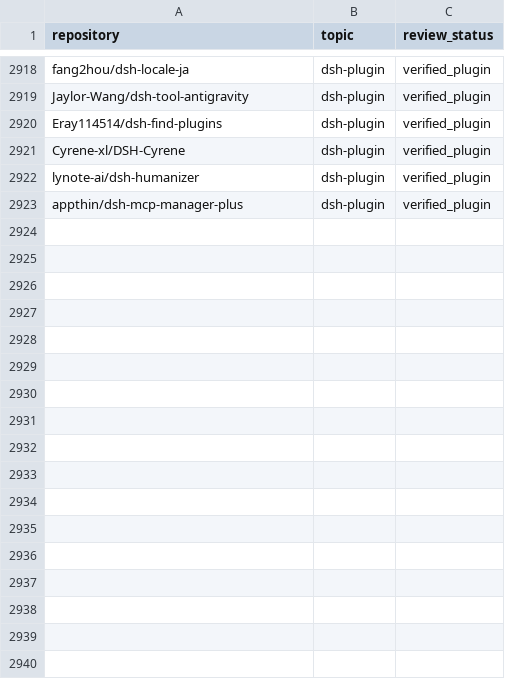
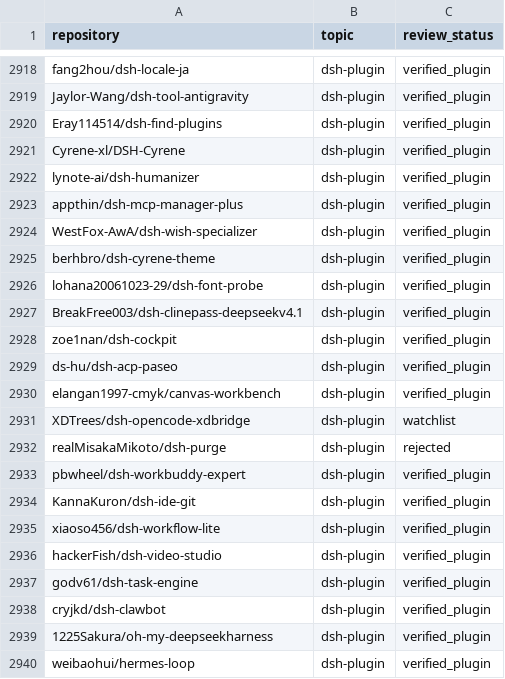
Before and after one commit to 0352FL/awesome-dsh-plugins, a CSV file: data/dsh-plugin-topic-candidates.csv, drawn as a sheet; only a part is shown, gaps mark what is left out.

Commit message:
chore: refresh DSH plugin topic catalog (2026-10-20)

```diff
--- a/data/dsh-plugin-topic-candidates.csv
+++ b/data/dsh-plugin-topic-candidates.csv
@@ -2923 +2923,18 @@ lynote-ai/dsh-humanizer,dsh-plugin,verified_plugin
 appthin/dsh-mcp-manager-plus,dsh-plugin,verified_plugin
+WestFox-AwA/dsh-wish-specializer,dsh-plugin,verified_plugin
+berhbro/dsh-cyrene-theme,dsh-plugin,verified_plugin
+lohana20061023-29/dsh-font-probe,dsh-plugin,verified_plugin
+BreakFree003/dsh-clinepass-deepseekv4.1,dsh-plugin,verified_plugin
+zoe1nan/dsh-cockpit,dsh-plugin,verified_plugin
+ds-hu/dsh-acp-paseo,dsh-plugin,verified_plugin
+elangan1997-cmyk/canvas-workbench,dsh-plugin,verified_plugin
+XDTrees/dsh-opencode-xdbridge,dsh-plugin,watchlist
+realMisakaMikoto/dsh-purge,dsh-plugin,rejected
+pbwheel/dsh-workbuddy-expert,dsh-plugin,verified_plugin
+KannaKuron/dsh-ide-git,dsh-plugin,verified_plugin
+xiaoso456/dsh-workflow-lite,dsh-plugin,verified_plugin
+hackerFish/dsh-video-studio,dsh-plugin,verified_plugin
+godv61/dsh-task-engine,dsh-plugin,verified_plugin
+cryjkd/dsh-clawbot,dsh-plugin,verified_plugin
+1225Sakura/oh-my-deepseekharness,dsh-plugin,verified_plugin
+weibaohui/hermes-loop,dsh-plugin,verified_plugin
```
Also changed, not shown: 21 other files.
